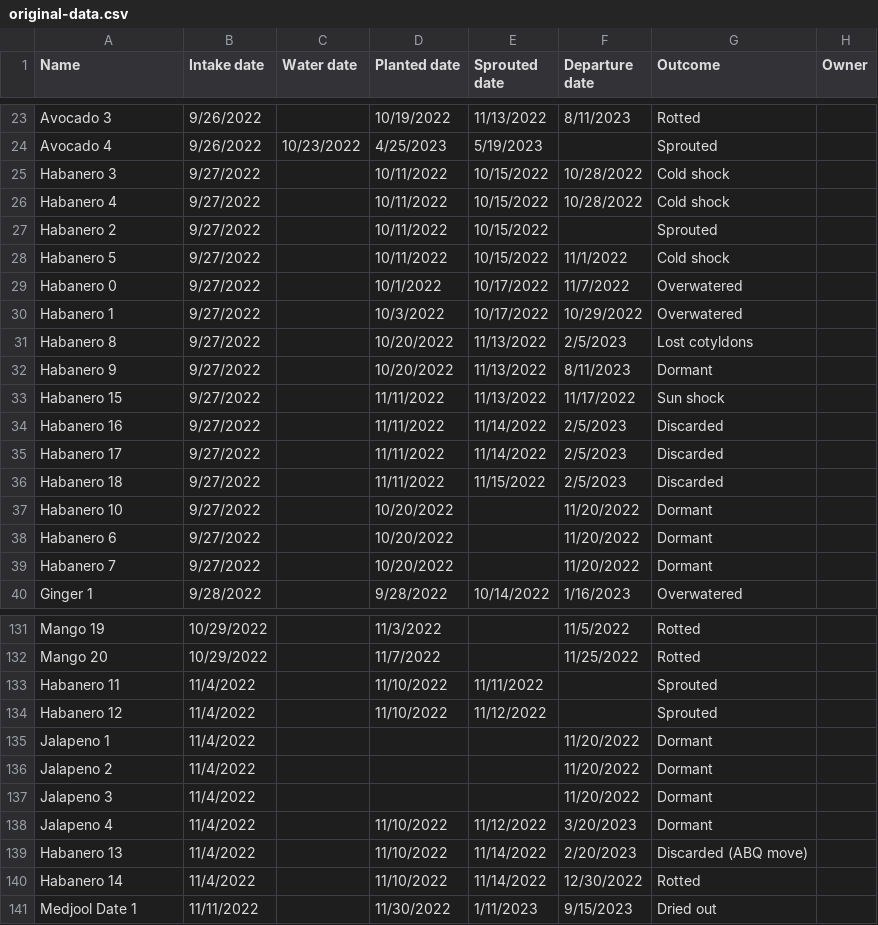
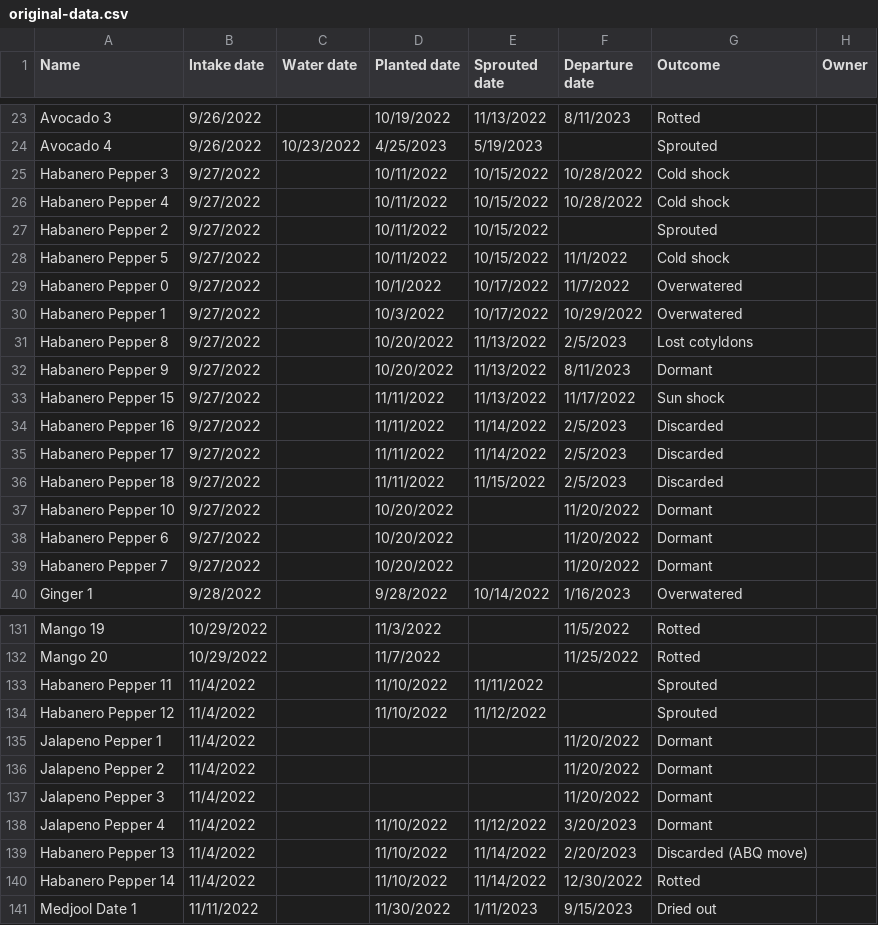
Before and after one commit to jpiccirillo/gantt-plant-timeline, a CSV file: original-data.csv, drawn as a sheet; only a part is shown, gaps mark what is left out; the diff covers the shown part only; the diff names each change by its address in the sheet, - before the commit and + after, or states it on an @@ line.

Commit message:
Spreadsheet now has 'pepper' suffix for all peppers

```diff
--- a/original-data.csv
+++ b/original-data.csv
-A25 (Name): Habanero 3
+A25 (Name): Habanero Pepper 3
-A26 (Name): Habanero 4
+A26 (Name): Habanero Pepper 4
-A27 (Name): Habanero 2
+A27 (Name): Habanero Pepper 2
-A28 (Name): Habanero 5
+A28 (Name): Habanero Pepper 5
-A29 (Name): Habanero 0
+A29 (Name): Habanero Pepper 0
-A30 (Name): Habanero 1
+A30 (Name): Habanero Pepper 1
-A31 (Name): Habanero 8
+A31 (Name): Habanero Pepper 8
-A32 (Name): Habanero 9
+A32 (Name): Habanero Pepper 9
-A33 (Name): Habanero 15
+A33 (Name): Habanero Pepper 15
-A34 (Name): Habanero 16
+A34 (Name): Habanero Pepper 16
-A35 (Name): Habanero 17
+A35 (Name): Habanero Pepper 17
-A36 (Name): Habanero 18
+A36 (Name): Habanero Pepper 18
-A37 (Name): Habanero 10
+A37 (Name): Habanero Pepper 10
-A38 (Name): Habanero 6
+A38 (Name): Habanero Pepper 6
-A39 (Name): Habanero 7
+A39 (Name): Habanero Pepper 7
-A133 (Name): Habanero 11
+A133 (Name): Habanero Pepper 11
-A134 (Name): Habanero 12
+A134 (Name): Habanero Pepper 12
-A135 (Name): Jalapeno 1
+A135 (Name): Jalapeno Pepper 1
-A136 (Name): Jalapeno 2
+A136 (Name): Jalapeno Pepper 2
-A137 (Name): Jalapeno 3
+A137 (Name): Jalapeno Pepper 3
-A138 (Name): Jalapeno 4
+A138 (Name): Jalapeno Pepper 4
-A139 (Name): Habanero 13
+A139 (Name): Habanero Pepper 13
-A140 (Name): Habanero 14
+A140 (Name): Habanero Pepper 14
```
Also changed, not shown: 28 edited cells elsewhere in this file, original-dormancy-data.csv, original-height-data.csv, 1 other file.
